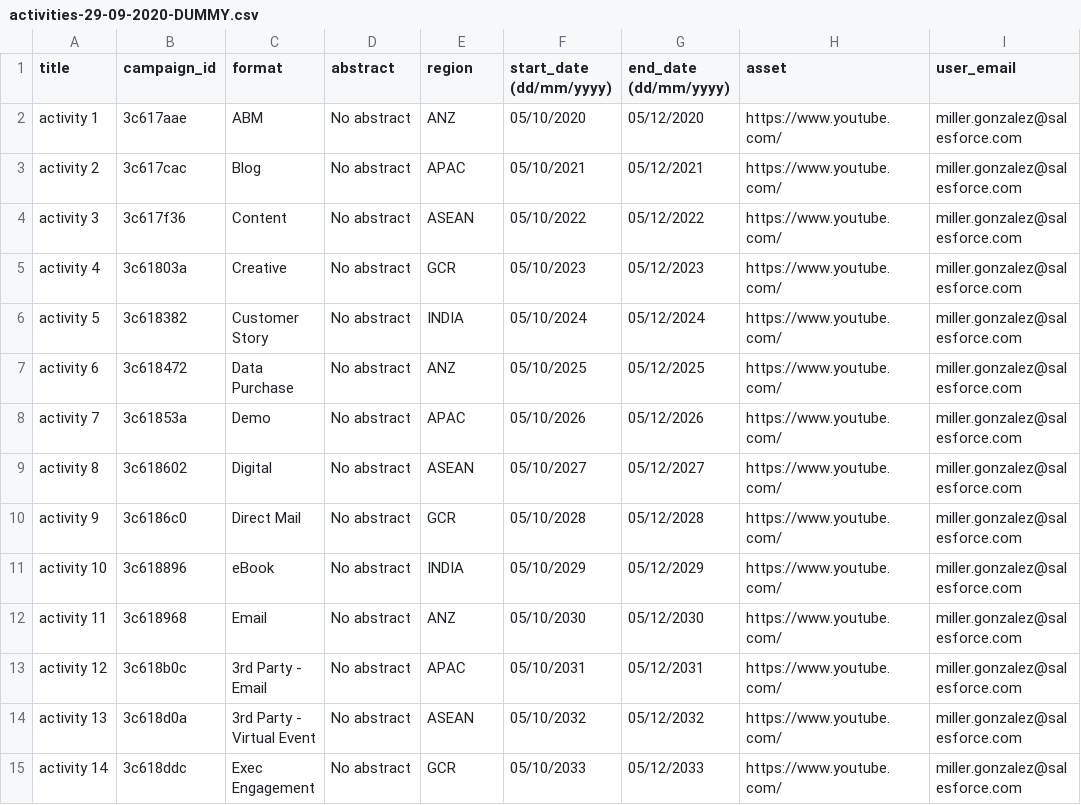
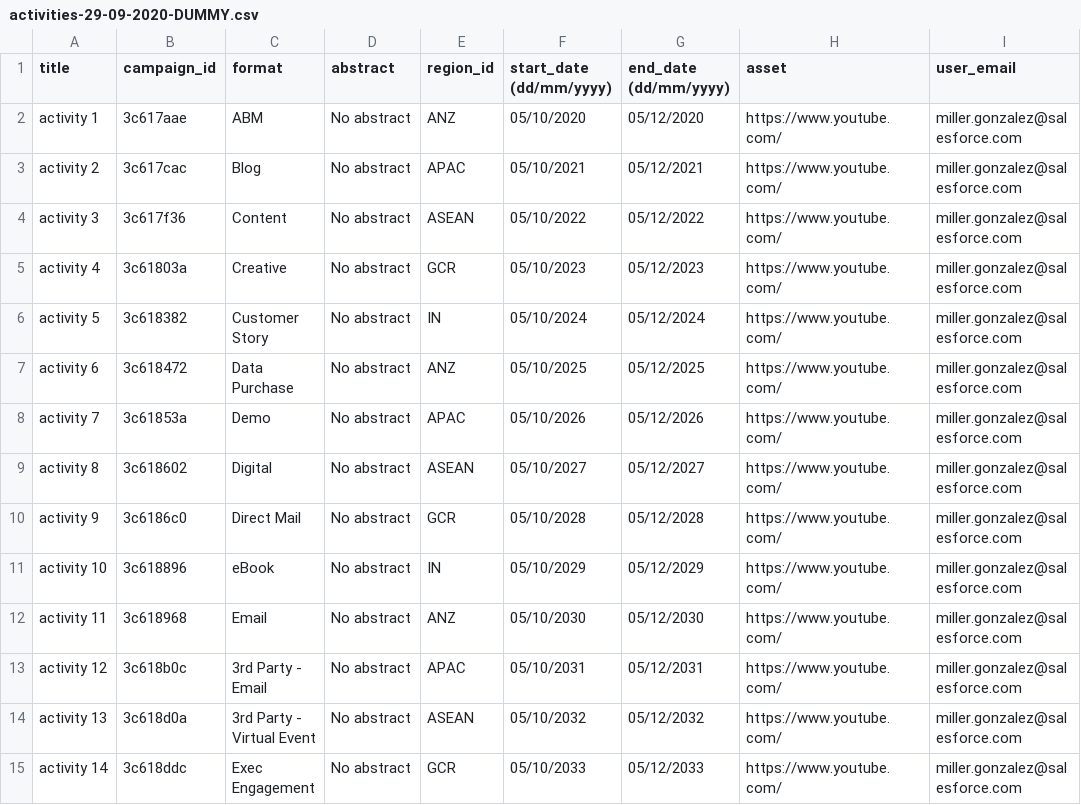
Before and after one commit to Aanand452/traker, a CSV file: packages/db/seeders/etl/csv/activities-29-09-2020-DUMMY.csv, drawn as a sheet; only a part is shown; the diff names each change by its address in the sheet, - before the commit and + after, or states it on an @@ line.

```diff
--- a/packages/db/seeders/etl/csv/activities-29-09-2020-DUMMY.csv
+++ b/packages/db/seeders/etl/csv/activities-29-09-2020-DUMMY.csv
-E1: region
+E1: region_id
-E6 (region_id): INDIA
+E6 (region_id): IN
-E11 (region_id): INDIA
+E11 (region_id): IN
```
Also changed, not shown: 6 other files.
